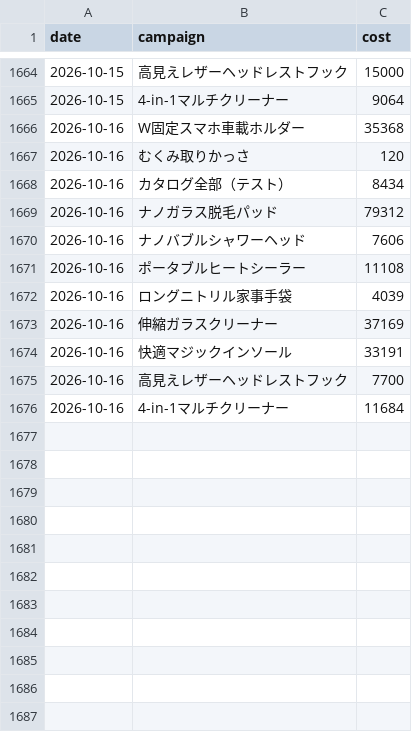
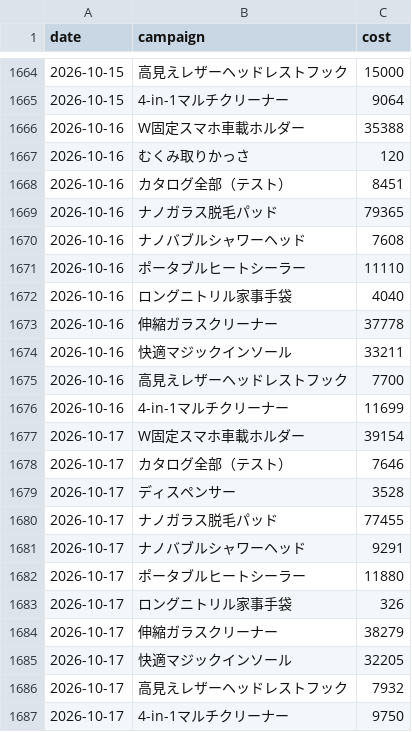
Before and after one commit to finracofficial-cmd/LOOana, a CSV file: data/daily/daily_ad.csv, drawn as a sheet; only a part is shown, gaps mark what is left out.

```diff
--- a/data/daily/daily_ad.csv
+++ b/data/daily/daily_ad.csv
@@ -1665,12 +1665,23 @@ date,campaign,cost
 2026-10-15,4-in-1マルチクリーナー,9064
-2026-10-16,W固定スマホ車載ホルダー,35368
+2026-10-16,W固定スマホ車載ホルダー,35388
 2026-10-16,むくみ取りかっさ,120
-2026-10-16,カタログ全部（テスト）,8434
-2026-10-16,ナノガラス脱毛パッド,79312
-2026-10-16,ナノバブルシャワーヘッド,7606
-2026-10-16,ポータブルヒートシーラー,11108
-2026-10-16,ロングニトリル家事手袋,4039
-2026-10-16,伸縮ガラスクリーナー,37169
-2026-10-16,快適マジックインソール,33191
+2026-10-16,カタログ全部（テスト）,8451
+2026-10-16,ナノガラス脱毛パッド,79365
+2026-10-16,ナノバブルシャワーヘッド,7608
+2026-10-16,ポータブルヒートシーラー,11110
+2026-10-16,ロングニトリル家事手袋,4040
+2026-10-16,伸縮ガラスクリーナー,37778
+2026-10-16,快適マジックインソール,33211
 2026-10-16,高見えレザーヘッドレストフック,7700
-2026-10-16,4-in-1マルチクリーナー,11684
+2026-10-16,4-in-1マルチクリーナー,11699
+2026-10-17,W固定スマホ車載ホルダー,39154
+2026-10-17,カタログ全部（テスト）,7646
+2026-10-17,ディスペンサー,3528
+2026-10-17,ナノガラス脱毛パッド,77455
+2026-10-17,ナノバブルシャワーヘッド,9291
+2026-10-17,ポータブルヒートシーラー,11880
+2026-10-17,ロングニトリル家事手袋,326
+2026-10-17,伸縮ガラスクリーナー,38279
+2026-10-17,快適マジックインソール,32205
+2026-10-17,高見えレザーヘッドレストフック,7932
+2026-10-17,4-in-1マルチクリーナー,9750
```
Also changed, not shown: data/budget-snapshots.csv, data/daily/daily_order_bands.csv, 10 other files.
